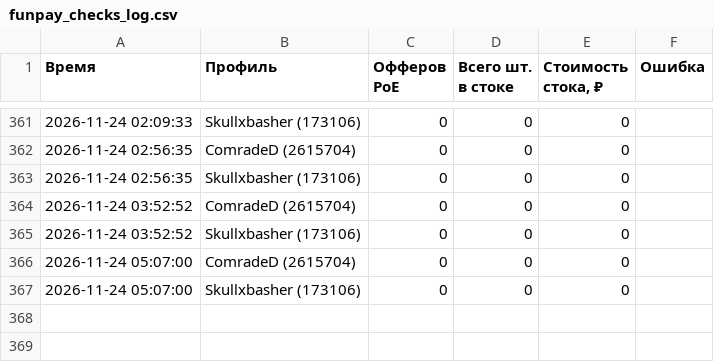
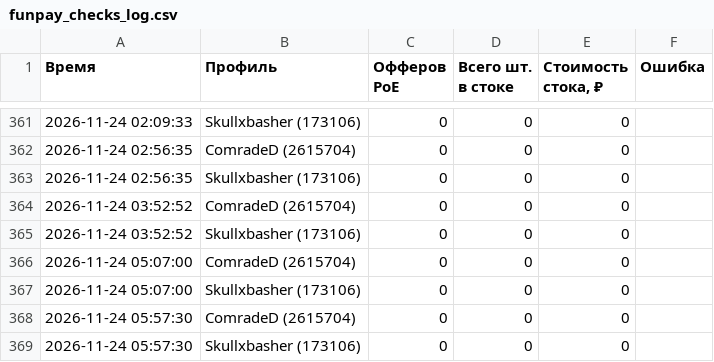
Before and after one commit to aaenogomji/tablscan, a CSV file: funpay_stats/funpay_checks_log.csv, drawn as a sheet; only a part is shown, gaps mark what is left out; the diff names each change by its address in the sheet, - before the commit and + after, or states it on an @@ line.

```diff
--- a/funpay_stats/funpay_checks_log.csv
+++ b/funpay_stats/funpay_checks_log.csv
+row 368: 2026-11-24 05:57:30 | ComradeD (2615704) | 0 | 0 | 0
+row 369: 2026-11-24 05:57:30 | Skullxbasher (173106) | 0 | 0 | 0
```
Also changed, not shown: 2 other files.
